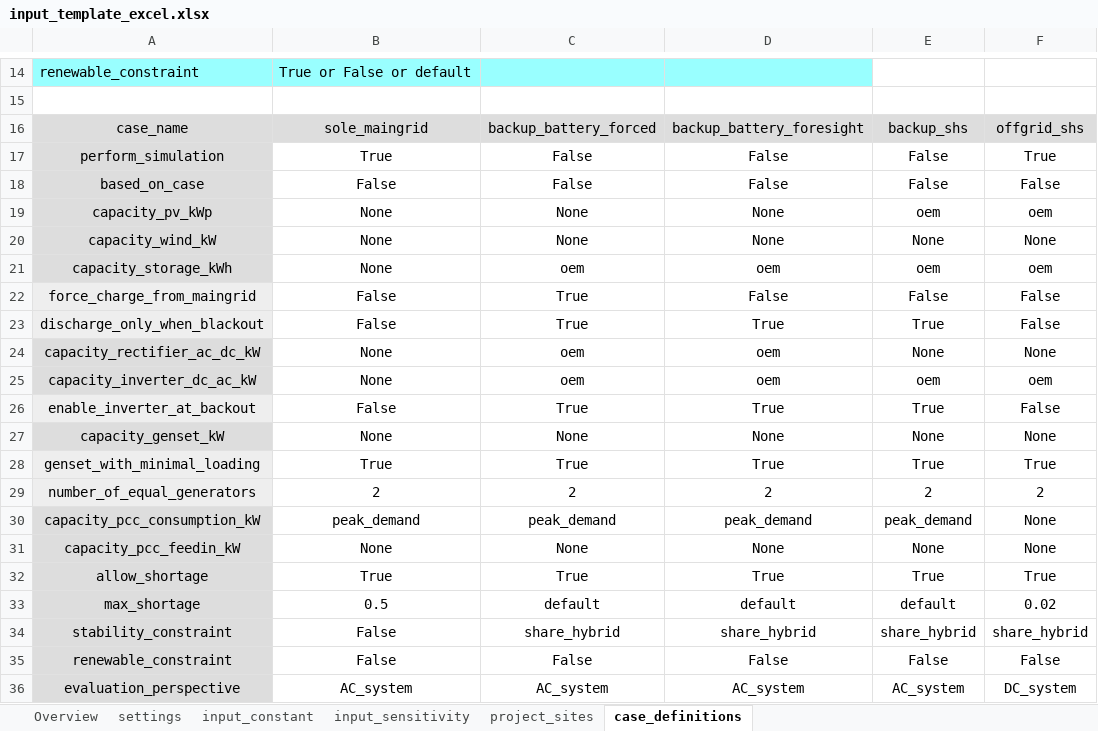
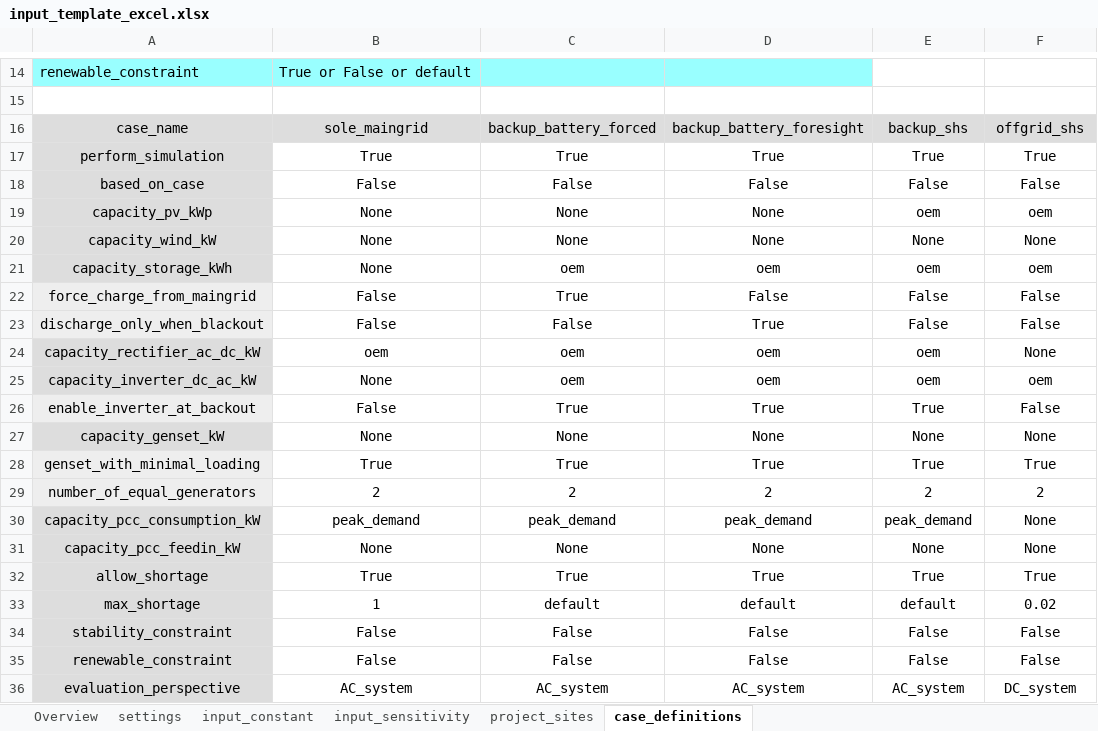
Before and after one commit to rl-institut/offgridders, an Excel workbook: simulation_results/inputs/input_template_excel.xlsx, sheet case_definitions, drawn as a sheet; only a part is shown, gaps mark what is left out; values as stored, in another font and other column widths than the file's, no borders; the diff names each change by its address in the sheet, - before the commit and + after, or states it on an @@ line.

```diff
--- a/simulation_results/inputs/input_template_excel.xlsx (sheet case_definitions)
+++ b/simulation_results/inputs/input_template_excel.xlsx (sheet case_definitions)
-C17: False
+C17: True
-D17: False
+D17: True
-E17: False
+E17: True
-C23: True
+C23: False
-E23: True
+E23: False
-B24: None
+B24: oem
-E24: None
+E24: oem
-B33: 0.5
+B33: 1
-C34: share_hybrid
+C34: False
-D34: share_hybrid
+D34: False
-E34: share_hybrid
+E34: False
-F34: share_hybrid
+F34: False
```
Also changed, not shown: sheet input_constant, sheet settings, 6 other files.
